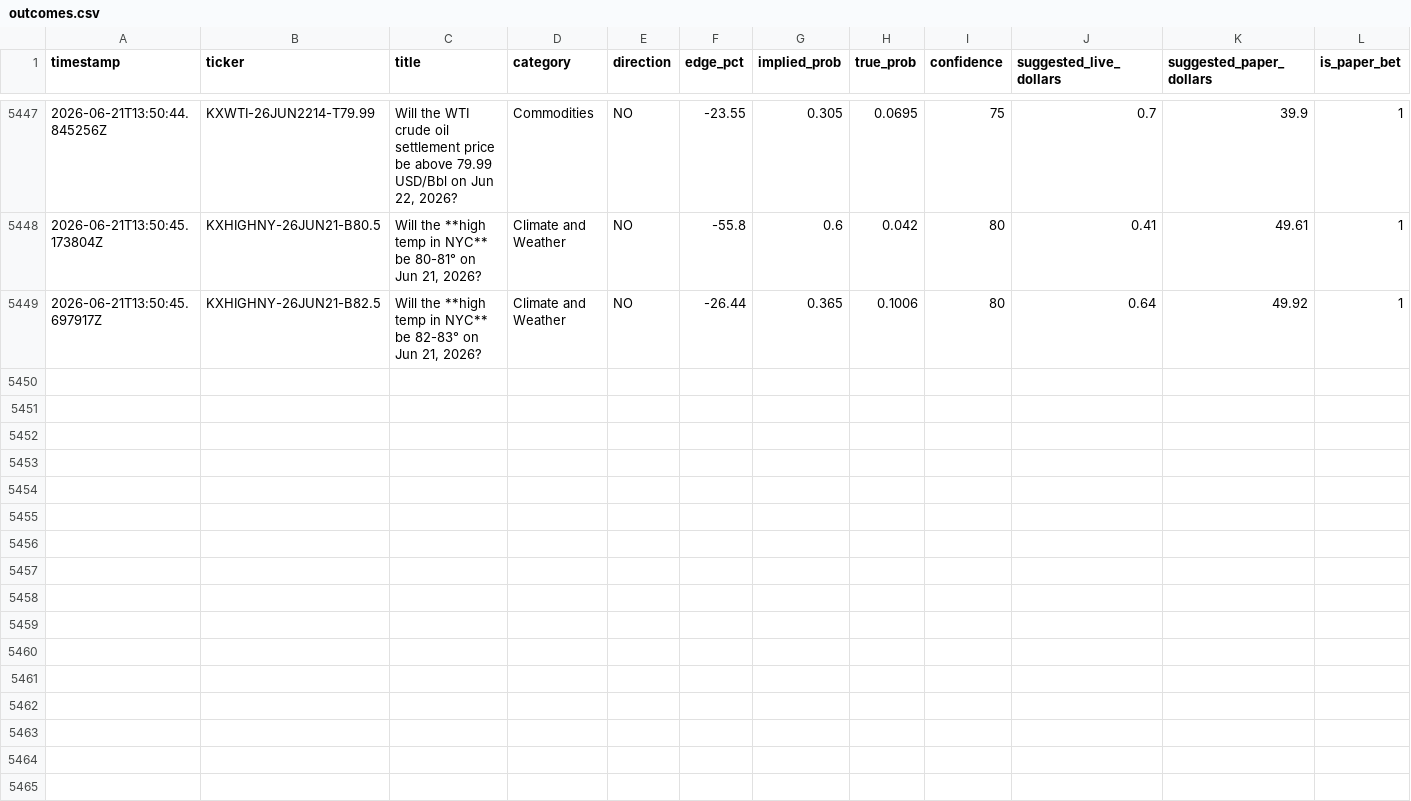
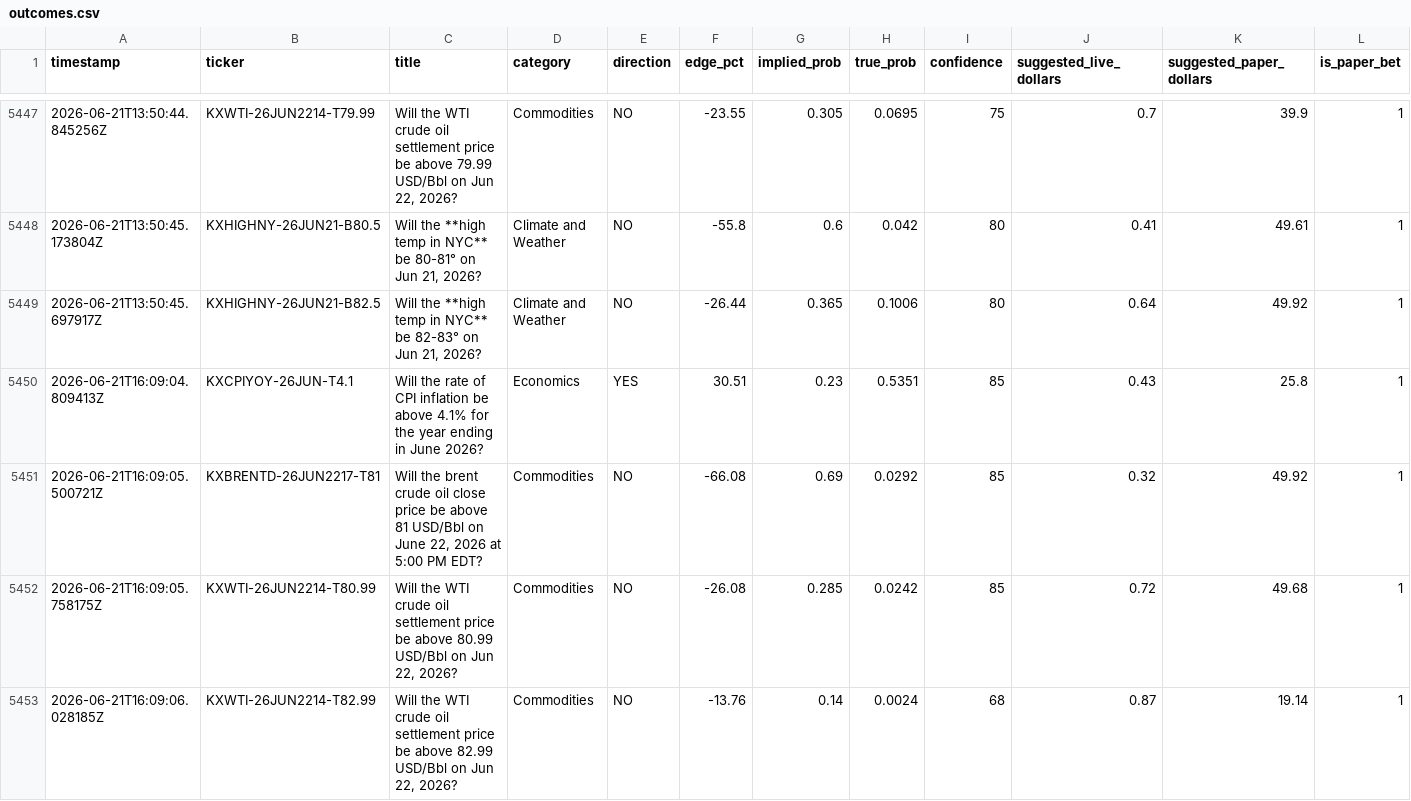
Before and after one commit to mehpackers13/kalshi-bot, a CSV file: outcomes.csv, drawn as a sheet; only a part is shown, gaps mark what is left out; rows hold the shown columns only; the diff names each change by its address in the sheet, - before the commit and + after, or states it on an @@ line.

```diff
--- a/outcomes.csv
+++ b/outcomes.csv
+row 5450: 2026-06-21T16:09:04.809413Z | KXCPIYOY-26JUN-T4.1 | Will the rate of CPI inflation be above 4.1% for the year ending in June 2026? | Economics | YES | 30.51 | 0.23 | 0.5351 | 85 | 0.43 | 25.8 | 1
+row 5451: 2026-06-21T16:09:05.500721Z | KXBRENTD-26JUN2217-T81 | Will the brent crude oil close price be above 81 USD/Bbl on June 22, 2026 at 5:00 PM EDT? | Commodities | NO | -66.08 | 0.69 | 0.0292 | 85 | 0.32 | 49.92 | 1
+row 5452: 2026-06-21T16:09:05.758175Z | KXWTI-26JUN2214-T80.99 | Will the WTI crude oil settlement price be above 80.99 USD/Bbl on Jun 22, 2026? | Commodities | NO | -26.08 | 0.285 | 0.0242 | 85 | 0.72 | 49.68 | 1
+row 5453: 2026-06-21T16:09:06.028185Z | KXWTI-26JUN2214-T82.99 | Will the WTI crude oil settlement price be above 82.99 USD/Bbl on Jun 22, 2026? | Commodities | NO | -13.76 | 0.14 | 0.0024 | 68 | 0.87 | 19.14 | 1
```
Also changed, not shown: 4 other files.
